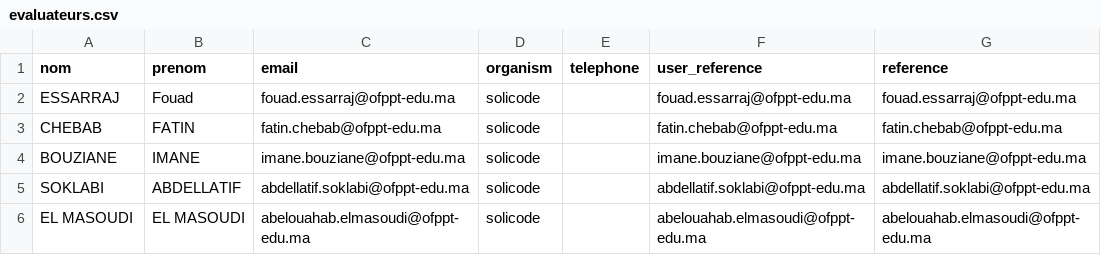
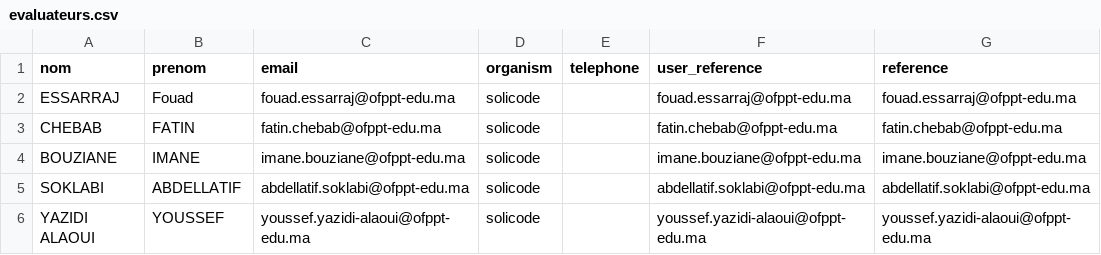
Before and after one commit to solicode-lms/app, a CSV file: modules/PkgEvaluateurs/Database/data/evaluateurs.csv, drawn as a sheet; removed rows and columns are numbered as before the commit, all else as after; the diff names each change by its address in the sheet, - before the commit and + after, or states it on an @@ line.

```diff
--- a/modules/PkgEvaluateurs/Database/data/evaluateurs.csv
+++ b/modules/PkgEvaluateurs/Database/data/evaluateurs.csv
-row 6: EL MASOUDI | EL MASOUDI | abelouahab.elmasoudi@ofppt-edu.ma | solicode |  | abelouahab.elmasoudi@ofppt-edu.ma | abelouahab.elmasoudi@ofppt-edu.ma
+row 6: YAZIDI ALAOUI | YOUSSEF | youssef.yazidi-alaoui@ofppt-edu.ma | solicode |  | youssef.yazidi-alaoui@ofppt-edu.ma | youssef.yazidi-alaoui@ofppt-edu.ma
```
Also changed, not shown: modules/PkgApprenants/Database/data/apprenantKonosies.csv, modules/PkgFormation/Database/data/formateurs.csv, 15 other files.
